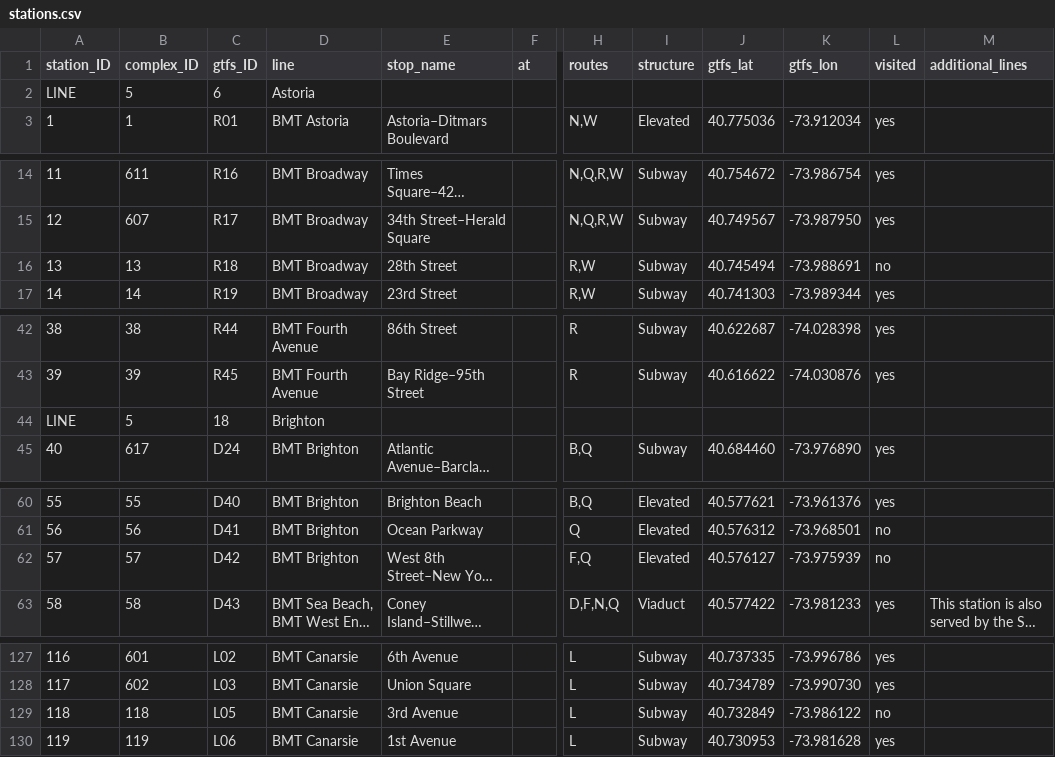
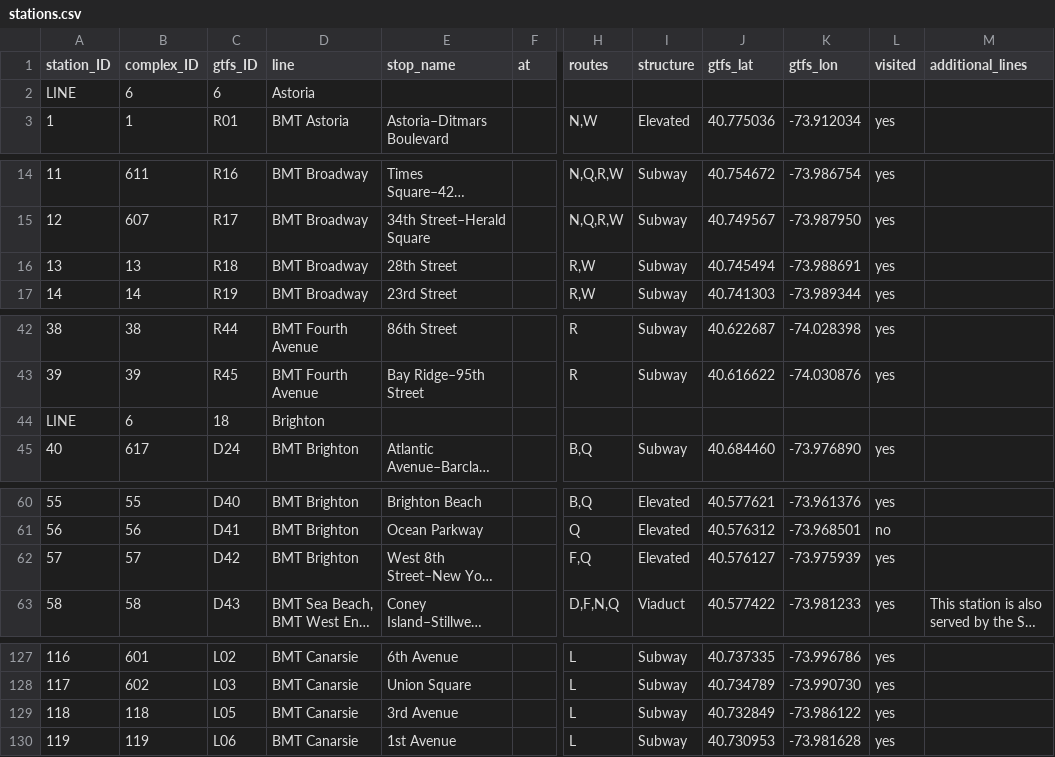
Before and after one commit to terrellfmerritt/subway, a CSV file: _data/stations.csv, drawn as a sheet; only a part is shown, gaps mark what is left out; long unchanged cells end in …; the diff covers the shown part only; the diff names each change by its address in the sheet, - before the commit and + after, or states it on an @@ line.

Commit message:
update visits, as of 3/2

```diff
--- a/_data/stations.csv
+++ b/_data/stations.csv
-B2 (complex_ID): 5
+B2 (complex_ID): 6
-L16 (visited): no
+L16 (visited): yes
-B44 (complex_ID): 5
+B44 (complex_ID): 6
-L62 (visited): no
+L62 (visited): yes
-L129 (visited): no
+L129 (visited): yes
```
Also changed, not shown: 36 edited cells elsewhere in this file.
